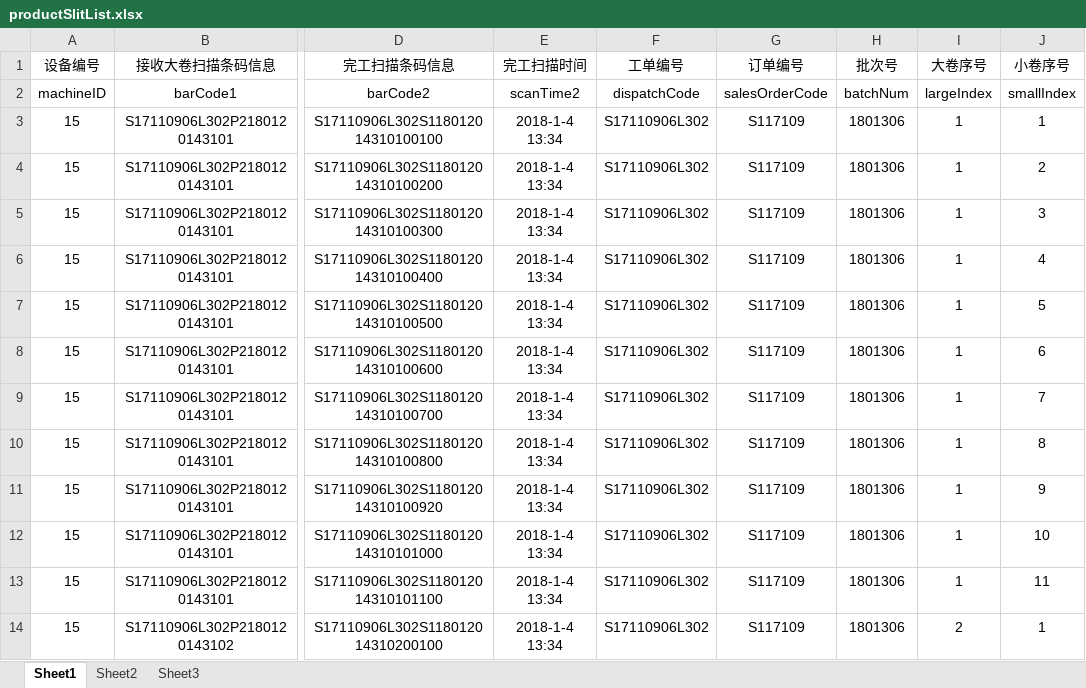
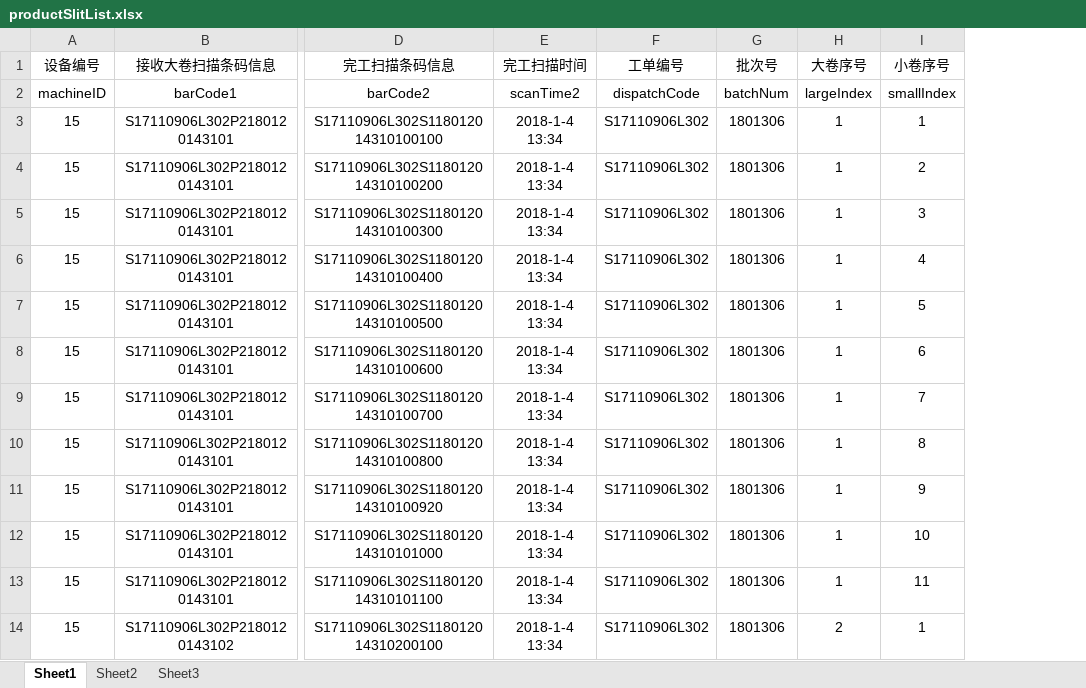
Before and after one commit to guoye1110/zihua_MESSystem, an Excel workbook: data/globalTables/productSlitList.xlsx, sheet Sheet1, drawn as a sheet; only a part is shown, gaps mark what is left out; values as stored, in another font and other column widths than the file's, no borders; the diff names each change by its address in the sheet, - before the commit and + after, or states it on an @@ line.

```diff
--- a/data/globalTables/productSlitList.xlsx (sheet Sheet1)
+++ b/data/globalTables/productSlitList.xlsx (sheet Sheet1)
-column G (订单编号), rows 2-14: salesOrderCode | S117109 | S117109 | S117109 | S117109 | S117109 | S117109 | S117109 | S117109 | S117109 | S117109 | S117109 | S117109
```
Also changed, not shown: data/globalTables/inspectionList.xlsx, data/machine/feedBinInventory.xlsx, 15 other files.
